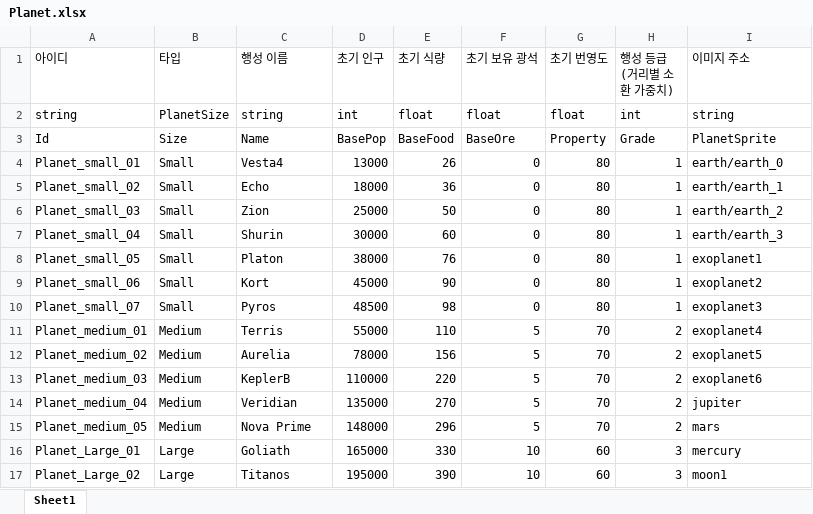
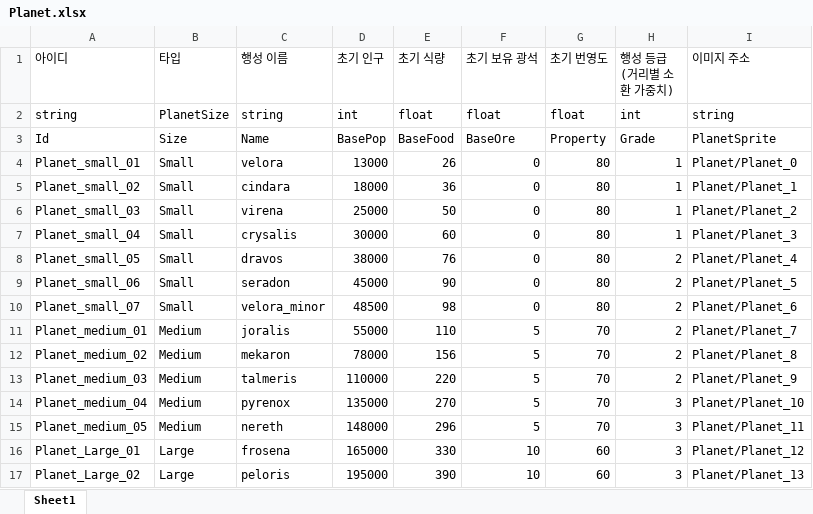
Before and after one commit to iThing1/Unity_2DMiniProject, an Excel workbook: JsonConverter/ExcelFiles/Planet.xlsx, sheet Sheet1, drawn as a sheet; only a part is shown; values as stored, in another font and other column widths than the file's, no borders; the diff covers the shown part only; the diff names each change by its address in the sheet, - before the commit and + after, or states it on an @@ line.

Commit message:
[Add] 데이터 작성 및 json파일로 변환
-추가
게임에 필요한 데이터의 스키마를 구성하여 엑셀로 정리 후 JsonConverter를 이용하여 json파일로 변환

```diff
--- a/JsonConverter/ExcelFiles/Planet.xlsx (sheet Sheet1)
+++ b/JsonConverter/ExcelFiles/Planet.xlsx (sheet Sheet1)
-C4 (행성 이름): Vesta4
+C4 (행성 이름): velora
-I4 (이미지 주소): earth/earth_0
+I4 (이미지 주소): Planet/Planet_0
-C5 (행성 이름): Echo
+C5 (행성 이름): cindara
-I5 (이미지 주소): earth/earth_1
+I5 (이미지 주소): Planet/Planet_1
-C6 (행성 이름): Zion
+C6 (행성 이름): virena
-I6 (이미지 주소): earth/earth_2
+I6 (이미지 주소): Planet/Planet_2
-C7 (행성 이름): Shurin
+C7 (행성 이름): crysalis
-I7 (이미지 주소): earth/earth_3
+I7 (이미지 주소): Planet/Planet_3
-C8 (행성 이름): Platon
+C8 (행성 이름): dravos
-H8:H10 (행성 등급 (거리별 소환 가중치)): 1
+H8:H10 (행성 등급 (거리별 소환 가중치)): 2
-I8 (이미지 주소): exoplanet1
+I8 (이미지 주소): Planet/Planet_4
-C9 (행성 이름): Kort
+C9 (행성 이름): seradon
-I9 (이미지 주소): exoplanet2
+I9 (이미지 주소): Planet/Planet_5
-C10 (행성 이름): Pyros
+C10 (행성 이름): velora_minor
-I10 (이미지 주소): exoplanet3
+I10 (이미지 주소): Planet/Planet_6
-C11 (행성 이름): Terris
+C11 (행성 이름): joralis
-I11 (이미지 주소): exoplanet4
+I11 (이미지 주소): Planet/Planet_7
-C12 (행성 이름): Aurelia
+C12 (행성 이름): mekaron
-I12 (이미지 주소): exoplanet5
+I12 (이미지 주소): Planet/Planet_8
-C13 (행성 이름): KeplerB
+C13 (행성 이름): talmeris
-I13 (이미지 주소): exoplanet6
+I13 (이미지 주소): Planet/Planet_9
-C14 (행성 이름): Veridian
+C14 (행성 이름): pyrenox
-H14:H15 (행성 등급 (거리별 소환 가중치)): 2
+H14:H15 (행성 등급 (거리별 소환 가중치)): 3
-I14 (이미지 주소): jupiter
+I14 (이미지 주소): Planet/Planet_10
-C15 (행성 이름): Nova Prime
+C15 (행성 이름): nereth
-I15 (이미지 주소): mars
+I15 (이미지 주소): Planet/Planet_11
-C16 (행성 이름): Goliath
+C16 (행성 이름): frosena
-I16 (이미지 주소): mercury
+I16 (이미지 주소): Planet/Planet_12
-C17 (행성 이름): Titanos
+C17 (행성 이름): peloris
-I17 (이미지 주소): moon1
+I17 (이미지 주소): Planet/Planet_13
```
Also changed, not shown: 2 added rows and 24 edited cells elsewhere in this sheet, JsonConverter/ExcelFiles/GameConstant.xlsx, JsonConverter/ExcelFiles/GameSettings.xlsx, 10 other files.
